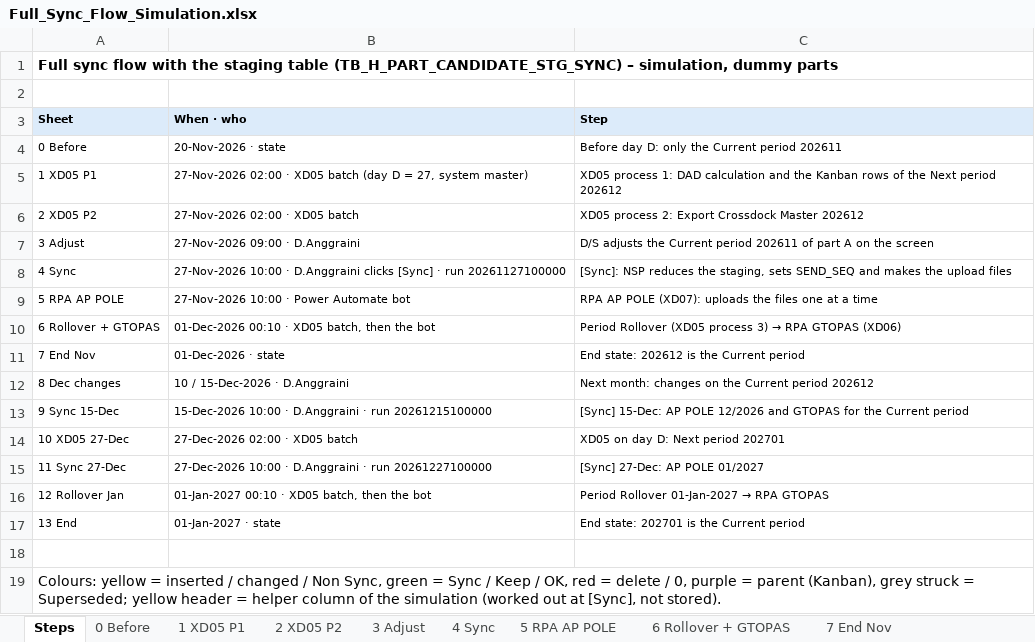
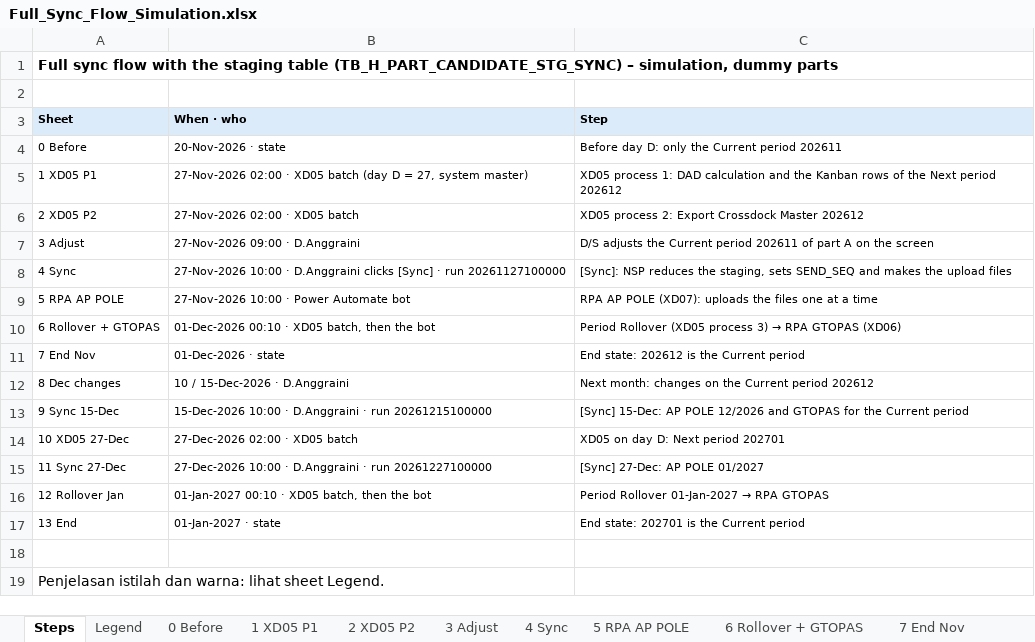
Before and after one commit to ivanrayhannn/crossdockpoc, an Excel workbook: deliverables/function_list_v2/erd/proposal_staging_sync/simulation/Full_Sync_Flow_Simulation.xlsx, sheet Steps, drawn as a sheet; values as stored, in another font and other column widths than the file's, no borders; the diff names each change by its address in the sheet, - before the commit and + after, or states it on an @@ line.

```diff
--- a/deliverables/function_list_v2/erd/proposal_staging_sync/simulation/Full_Sync_Flow_Simulation.xlsx (sheet Steps)
+++ b/deliverables/function_list_v2/erd/proposal_staging_sync/simulation/Full_Sync_Flow_Simulation.xlsx (sheet Steps)
+sheet tab: Legend
-A19 (Sheet): Colours: yellow = inserted / changed / Non Sync, green = Sync / Keep / OK, red = delete / 0, purple = parent (Kanban), grey struck = Superseded; yellow header = helper column of the simulation (worked out at [Sync], not stored).
+A19 (Sheet): Penjelasan istilah dan warna: lihat sheet Legend.
```
Also changed, not shown: 1 other file.
